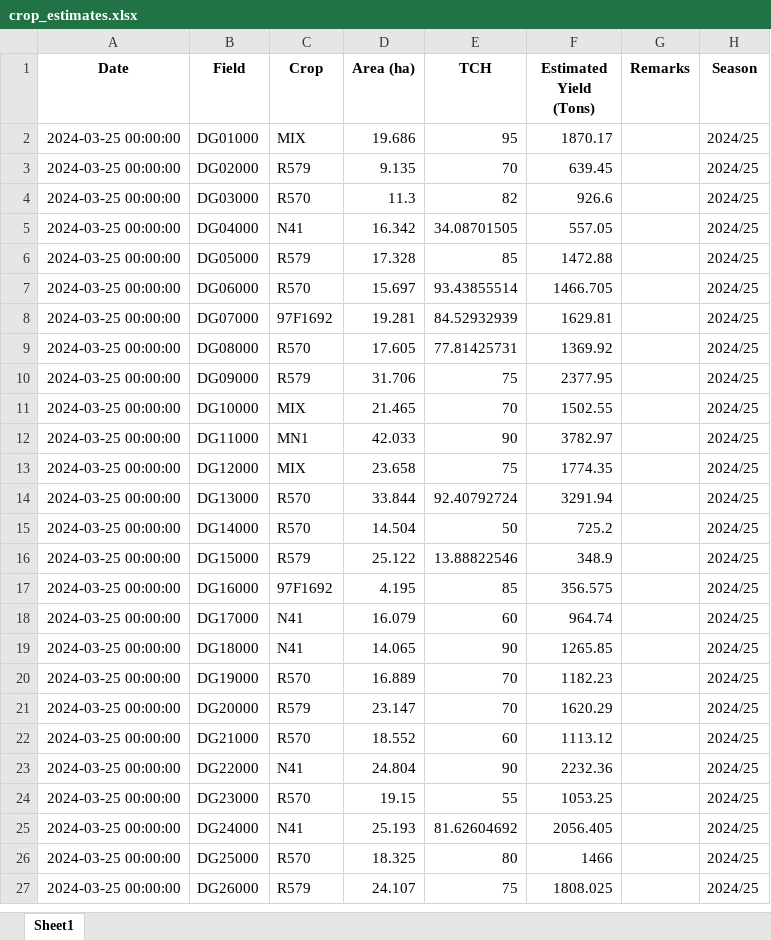
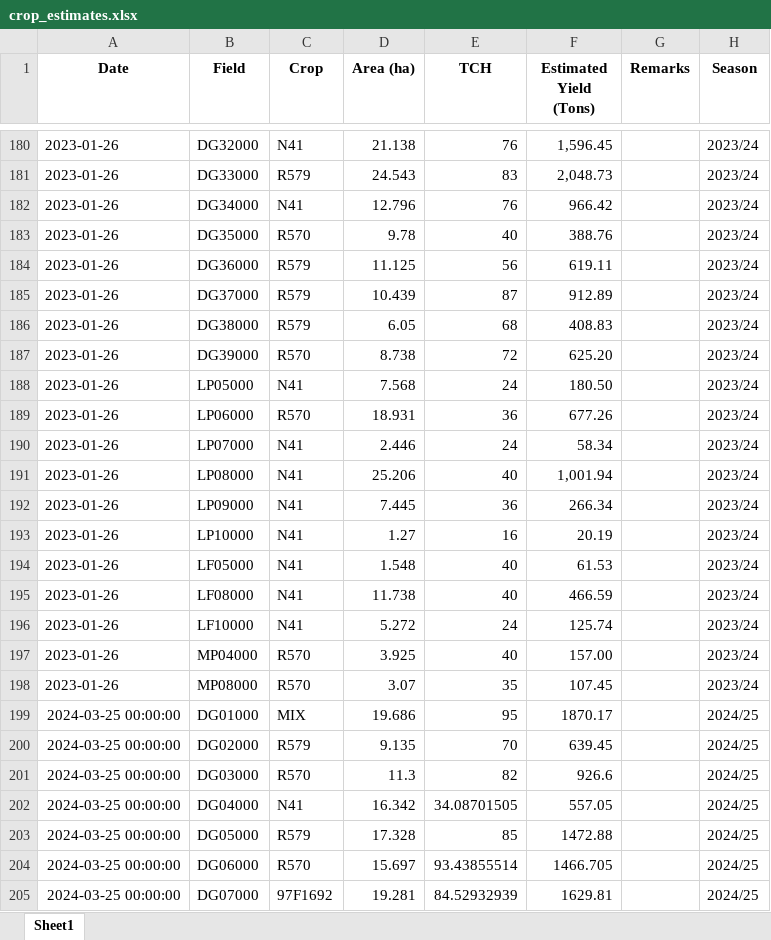
Before and after one commit to psibale/farm-management-system, an Excel workbook: data/crop_estimates.xlsx, sheet Sheet1, drawn as a sheet; only a part is shown, gaps mark what is left out; the shorter side is filled out with more unchanged rows; values as stored, in another font and other column widths than the file's, no borders; the diff covers the shown part only; the diff names each change by its address in the sheet, - before the commit and + after, or states it on an @@ line.

```diff
--- a/data/crop_estimates.xlsx (sheet Sheet1)
+++ b/data/crop_estimates.xlsx (sheet Sheet1)
+row 180: 2023-01-26 | DG32000 | N41 | 21.138 | 76 | 1,596.45 |  | 2023/24
+row 181: 2023-01-26 | DG33000 | R579 | 24.543 | 83 | 2,048.73 |  | 2023/24
+row 182: 2023-01-26 | DG34000 | N41 | 12.796 | 76 | 966.42 |  | 2023/24
+row 183: 2023-01-26 | DG35000 | R570 | 9.78 | 40 | 388.76 |  | 2023/24
+row 184: 2023-01-26 | DG36000 | R579 | 11.125 | 56 | 619.11 |  | 2023/24
+row 185: 2023-01-26 | DG37000 | R579 | 10.439 | 87 | 912.89 |  | 2023/24
+row 186: 2023-01-26 | DG38000 | R579 | 6.05 | 68 | 408.83 |  | 2023/24
+row 187: 2023-01-26 | DG39000 | R570 | 8.738 | 72 | 625.20 |  | 2023/24
+row 188: 2023-01-26 | LP05000 | N41 | 7.568 | 24 | 180.50 |  | 2023/24
+row 189: 2023-01-26 | LP06000 | R570 | 18.931 | 36 | 677.26 |  | 2023/24
+row 190: 2023-01-26 | LP07000 | N41 | 2.446 | 24 | 58.34 |  | 2023/24
+row 191: 2023-01-26 | LP08000 | N41 | 25.206 | 40 | 1,001.94 |  | 2023/24
+row 192: 2023-01-26 | LP09000 | N41 | 7.445 | 36 | 266.34 |  | 2023/24
+row 193: 2023-01-26 | LP10000 | N41 | 1.27 | 16 | 20.19 |  | 2023/24
+row 194: 2023-01-26 | LF05000 | N41 | 1.548 | 40 | 61.53 |  | 2023/24
+row 195: 2023-01-26 | LF08000 | N41 | 11.738 | 40 | 466.59 |  | 2023/24
+row 196: 2023-01-26 | LF10000 | N41 | 5.272 | 24 | 125.74 |  | 2023/24
+row 197: 2023-01-26 | MP04000 | R570 | 3.925 | 40 | 157.00 |  | 2023/24
+row 198: 2023-01-26 | MP08000 | R570 | 3.07 | 35 | 107.45 |  | 2023/24
```
Also changed, not shown: 178 added rows elsewhere in this sheet, data/harvesting_records.xlsx, data/registered_fields.xlsx, 2 other files.
